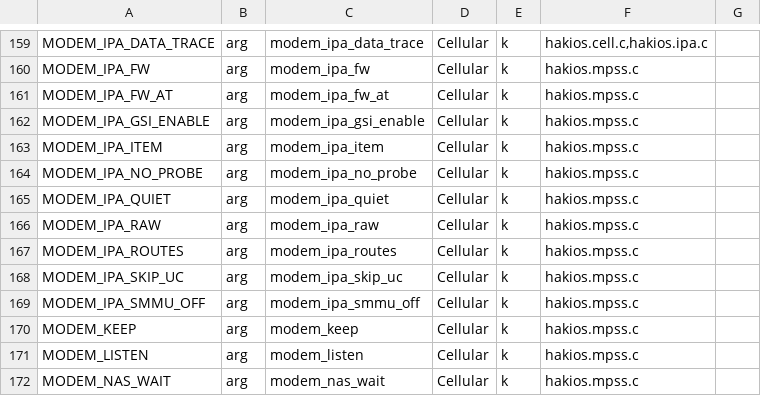
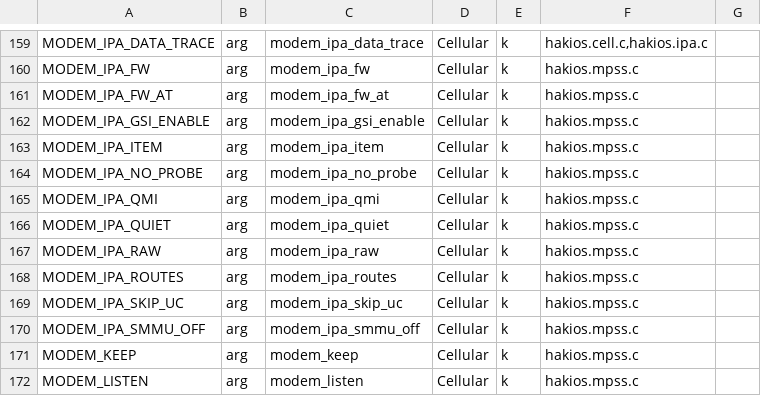
Before and after one commit to yavuzhanozyer/hakios-xnu-kernel, a TSV file: configs/symbols.tsv, drawn as a sheet; only a part is shown, gaps mark what is left out; the shorter side is filled out with more unchanged rows; the diff names each change by its address in the sheet, - before the commit and + after, or states it on an @@ line.

```diff
--- a/configs/symbols.tsv
+++ b/configs/symbols.tsv
+row 165: MODEM_IPA_QMI | arg | modem_ipa_qmi | Cellular | k | hakios.mpss.c
```
Also changed, not shown: 4 other files.
